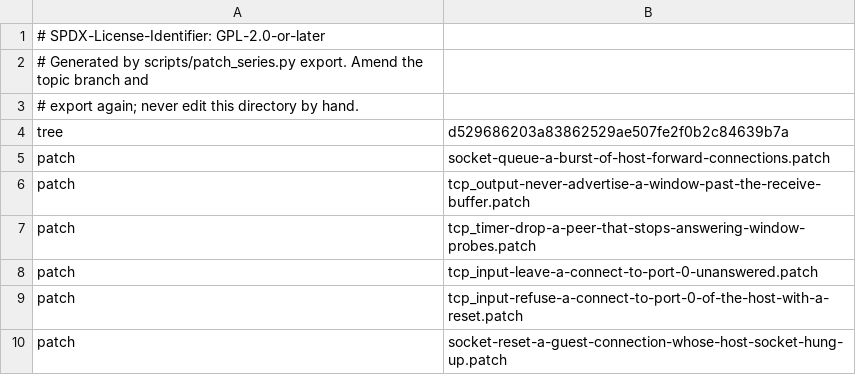
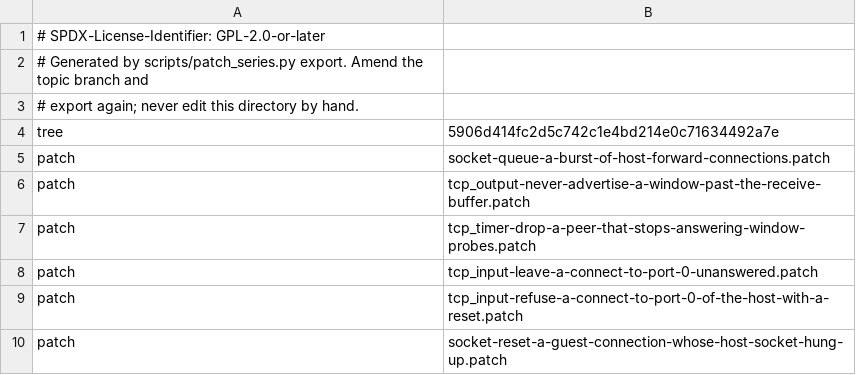
Before and after one commit to 22f/kernarium, a TSV file: dependencies/patches/libslirp/series.tsv, drawn as a sheet.

```diff
--- a/dependencies/patches/libslirp/series.tsv
+++ b/dependencies/patches/libslirp/series.tsv
@@ -3,3 +3,3 @@
 # export again; never edit this directory by hand.
-tree	d529686203a83862529ae507fe2f0b2c84639b7a
+tree	5906d414fc2d5c742c1e4bd214e0c71634492a7e
 patch	socket-queue-a-burst-of-host-forward-connections.patch
```
Also changed, not shown: 1 other file.
